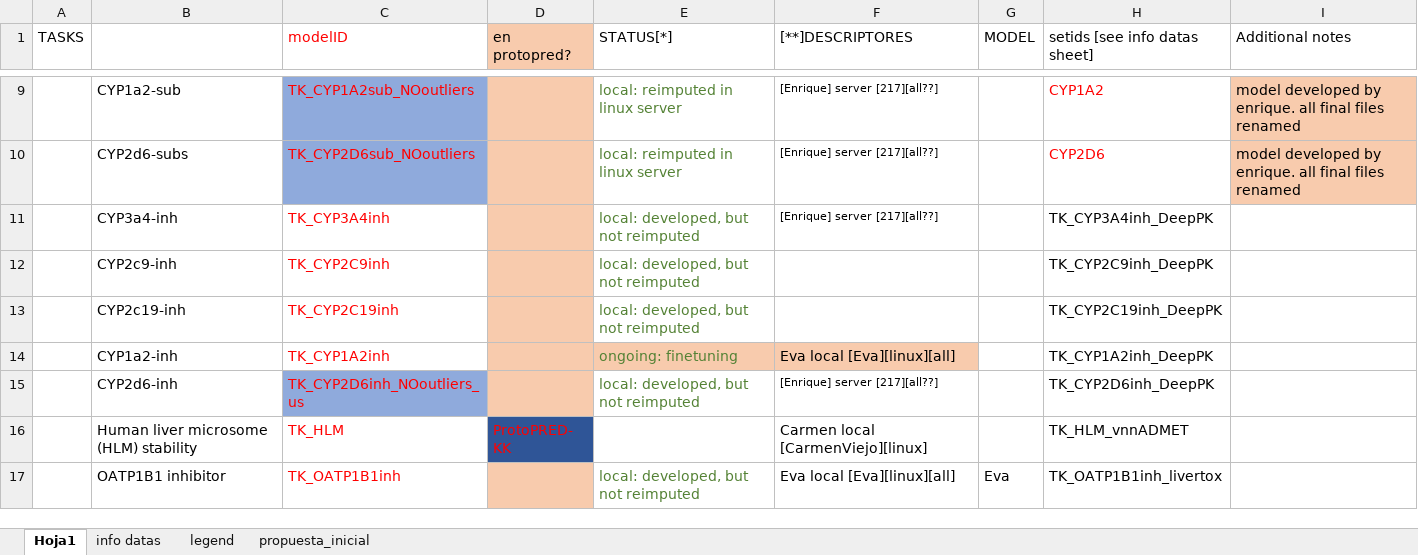
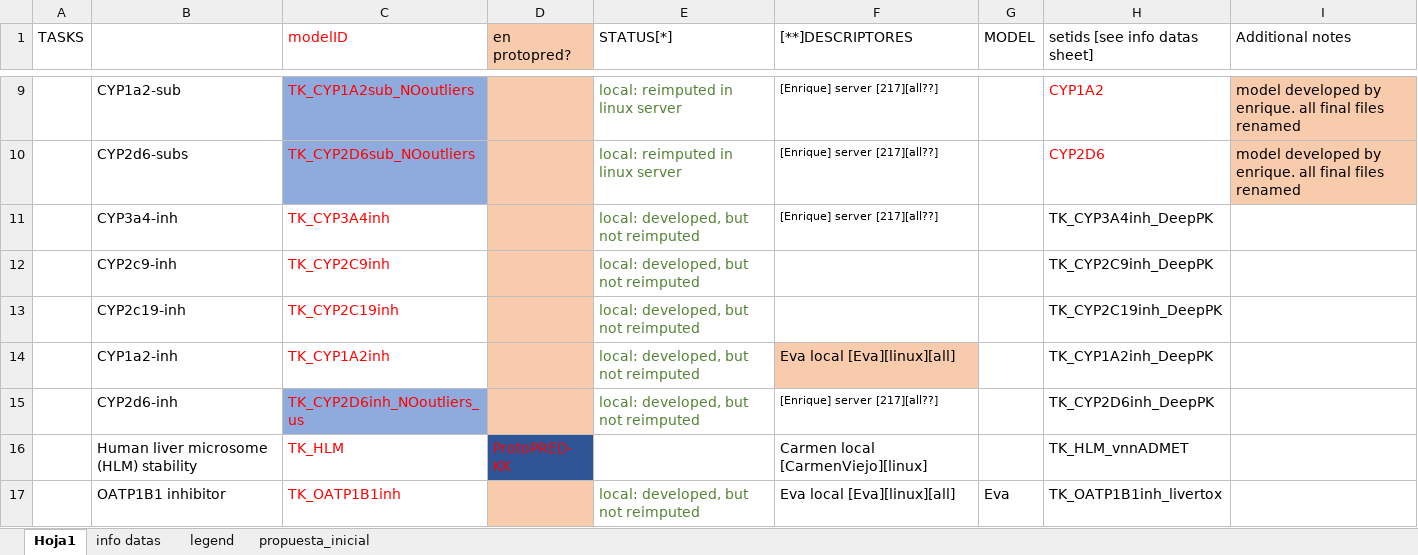
Before and after one commit to ProtoQSAR/IRB, an Excel workbook: tareas_SOS.xlsx, sheet Hoja1, drawn as a sheet; only a part is shown, gaps mark what is left out; values as stored, in another font and other column widths than the file's, no borders; the diff names each change by its address in the sheet, - before the commit and + after, or states it on an @@ line.

Commit message:
Update tareas_SOS.xlsx

```diff
--- a/tareas_SOS.xlsx (sheet Hoja1)
+++ b/tareas_SOS.xlsx (sheet Hoja1)
-E14 (STATUS[*]): ongoing: finetuning
+E14 (STATUS[*]): local: developed, but not reimputed
-E14 fill: #F8CBAD
+E14 fill: none
```
